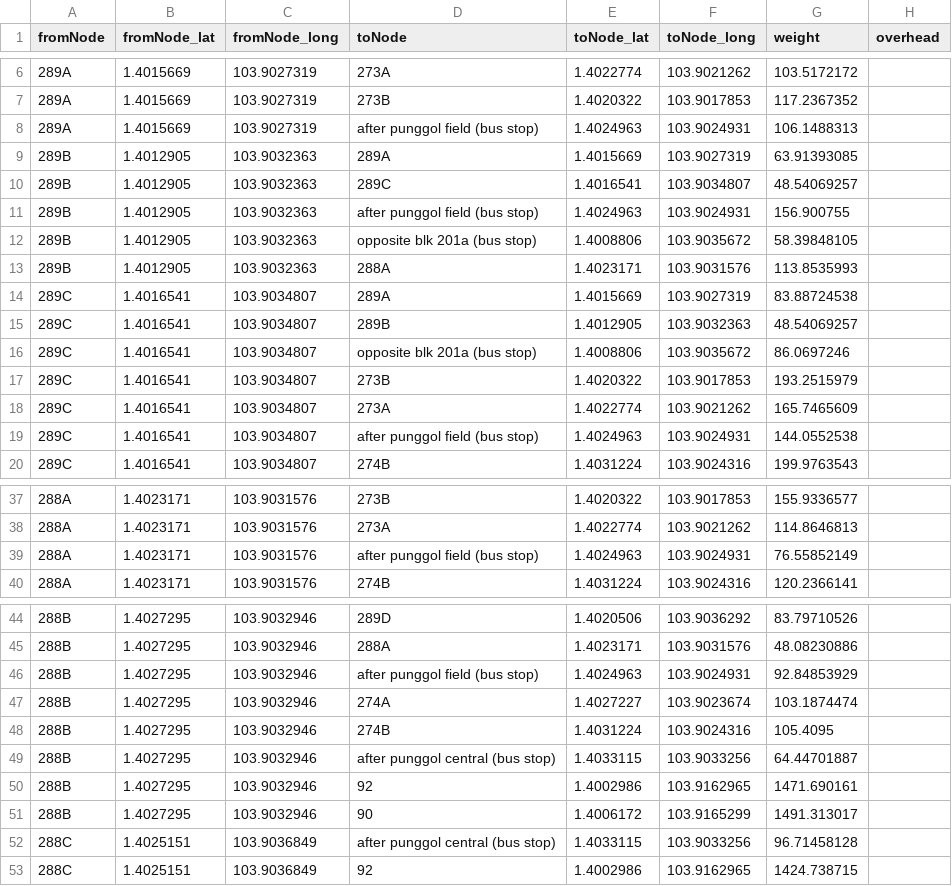
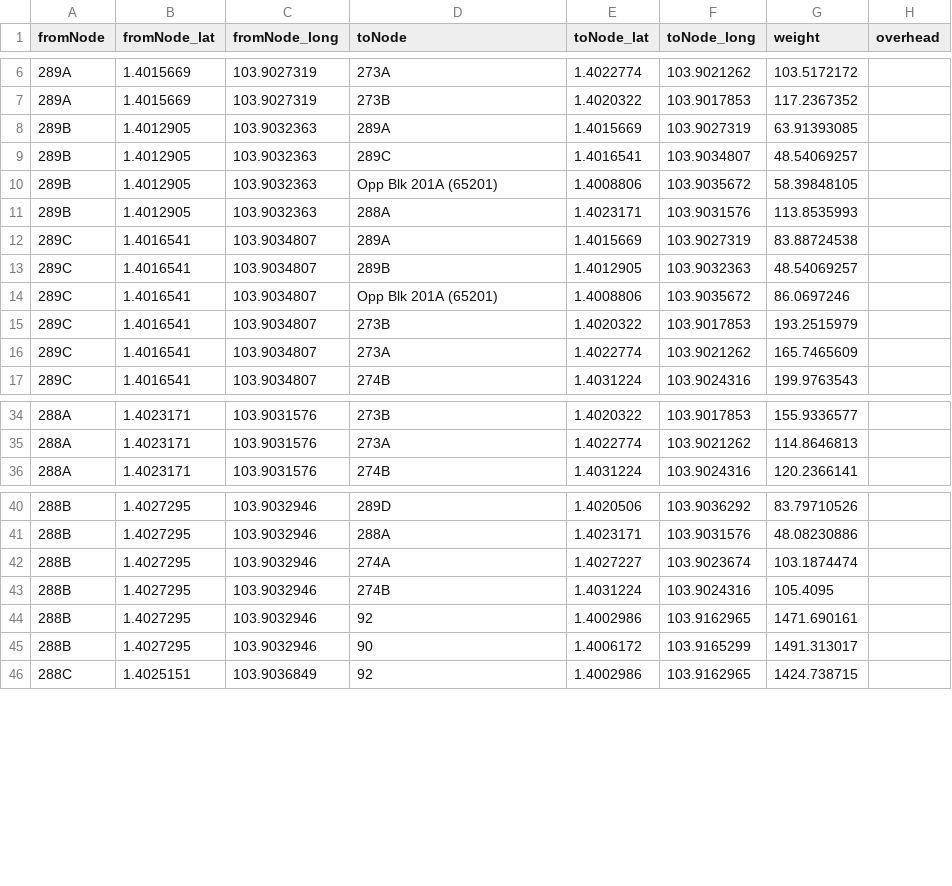
Before and after one commit to tyco764/ICT1008Proj, a CSV file: csv/edges.csv, drawn as a sheet; only a part is shown, gaps mark what is left out; the diff covers the shown part only.

Commit message:
Update edges.csv

```diff
--- a/csv/edges.csv
+++ b/csv/edges.csv
@@ -7,7 +7,5 @@ fromNode,fromNode_lat,fromNode_long,toNode,toNode_lat,toNode_long,weight,overhea
 289A,1.4015669,103.9027319,273B,1.4020322,103.9017853,117.2367352,
-289A,1.4015669,103.9027319,after punggol field (bus stop),1.4024963,103.9024931,106.1488313,
 289B,1.4012905,103.9032363,289A,1.4015669,103.9027319,63.91393085,
 289B,1.4012905,103.9032363,289C,1.4016541,103.9034807,48.54069257,
-289B,1.4012905,103.9032363,after punggol field (bus stop),1.4024963,103.9024931,156.900755,
-289B,1.4012905,103.9032363,opposite blk 201a (bus stop),1.4008806,103.9035672,58.39848105,
+289B,1.4012905,103.9032363,Opp Blk 201A (65201),1.4008806,103.9035672,58.39848105,
 289B,1.4012905,103.9032363,288A,1.4023171,103.9031576,113.8535993,
@@ -15,6 +13,5 @@ fromNode,fromNode_lat,fromNode_long,toNode,toNode_lat,toNode_long,weight,overhea
 289C,1.4016541,103.9034807,289B,1.4012905,103.9032363,48.54069257,
-289C,1.4016541,103.9034807,opposite blk 201a (bus stop),1.4008806,103.9035672,86.0697246,
+289C,1.4016541,103.9034807,Opp Blk 201A (65201),1.4008806,103.9035672,86.0697246,
 289C,1.4016541,103.9034807,273B,1.4020322,103.9017853,193.2515979,
 289C,1.4016541,103.9034807,273A,1.4022774,103.9021262,165.7465609,
-289C,1.4016541,103.9034807,after punggol field (bus stop),1.4024963,103.9024931,144.0552538,
 289C,1.4016541,103.9034807,274B,1.4031224,103.9024316,199.9763543,
@@ -38,3 +35,2 @@ fromNode,fromNode_lat,fromNode_long,toNode,toNode_lat,toNode_long,weight,overhea
 288A,1.4023171,103.9031576,273A,1.4022774,103.9021262,114.8646813,
-288A,1.4023171,103.9031576,after punggol field (bus stop),1.4024963,103.9024931,76.55852149,
 288A,1.4023171,103.9031576,274B,1.4031224,103.9024316,120.2366141,
@@ -45,9 +41,6 @@ fromNode,fromNode_lat,fromNode_long,toNode,toNode_lat,toNode_long,weight,overhea
 288B,1.4027295,103.9032946,288A,1.4023171,103.9031576,48.08230886,
-288B,1.4027295,103.9032946,after punggol field (bus stop),1.4024963,103.9024931,92.84853929,
 288B,1.4027295,103.9032946,274A,1.4027227,103.9023674,103.1874474,
 288B,1.4027295,103.9032946,274B,1.4031224,103.9024316,105.4095,
-288B,1.4027295,103.9032946,after punggol central (bus stop),1.4033115,103.9033256,64.44701887,
 288B,1.4027295,103.9032946,92,1.4002986,103.9162965,1471.690161,
 288B,1.4027295,103.9032946,90,1.4006172,103.9165299,1491.313017,
-288C,1.4025151,103.9036849,after punggol central (bus stop),1.4033115,103.9033256,96.71458128,
 288C,1.4025151,103.9036849,92,1.4002986,103.9162965,1424.738715,
```
Also changed, not shown: 5 removed rows and 41 edited cells elsewhere in this file.
